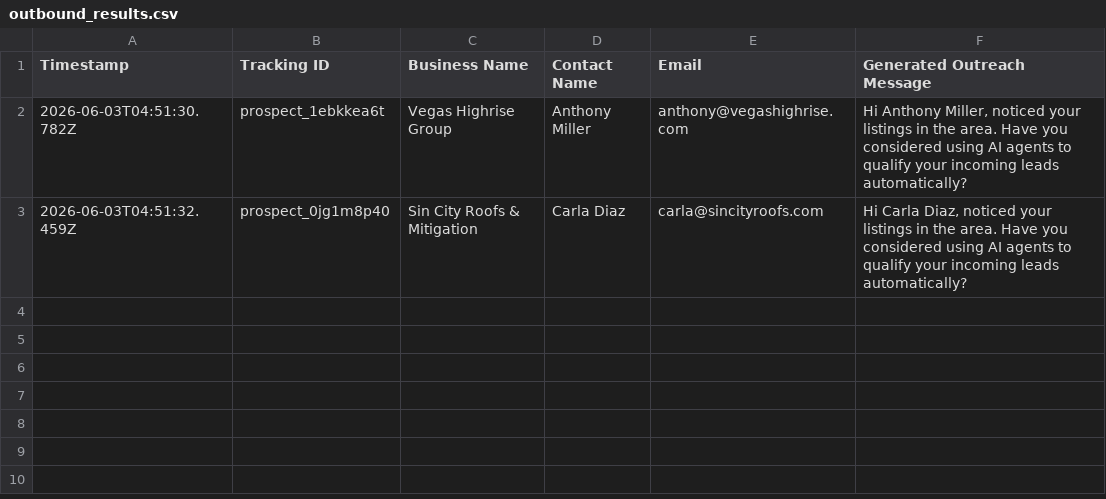
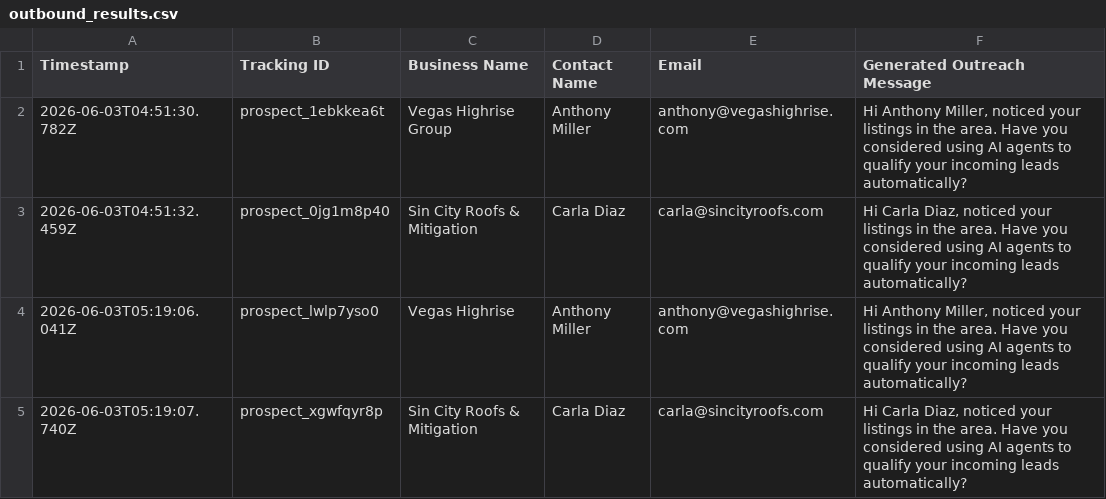
Before and after one commit to ashleyhilljames-coder/ai-funnel-machine, a CSV file: outbound_results.csv, drawn as a sheet; the diff names each change by its address in the sheet, - before the commit and + after, or states it on an @@ line.

Commit message:
feat: integrate regex business name suffix sanitizer and data cleaner

```diff
--- a/outbound_results.csv
+++ b/outbound_results.csv
+row 4: 2026-06-03T05:19:06.041Z | prospect_lwlp7yso0 | Vegas Highrise | Anthony Miller | anthony@vegashighrise.com | Hi Anthony Miller, noticed your listings in the area. Have you considered using AI agents to qualify your incoming leads automatically?
+row 5: 2026-06-03T05:19:07.740Z | prospect_xgwfqyr8p | Sin City Roofs & Mitigation | Carla Diaz | carla@sincityroofs.com | Hi Carla Diaz, noticed your listings in the area. Have you considered using AI agents to qualify your incoming leads automatically?
```
Also changed, not shown: 1 other file.
